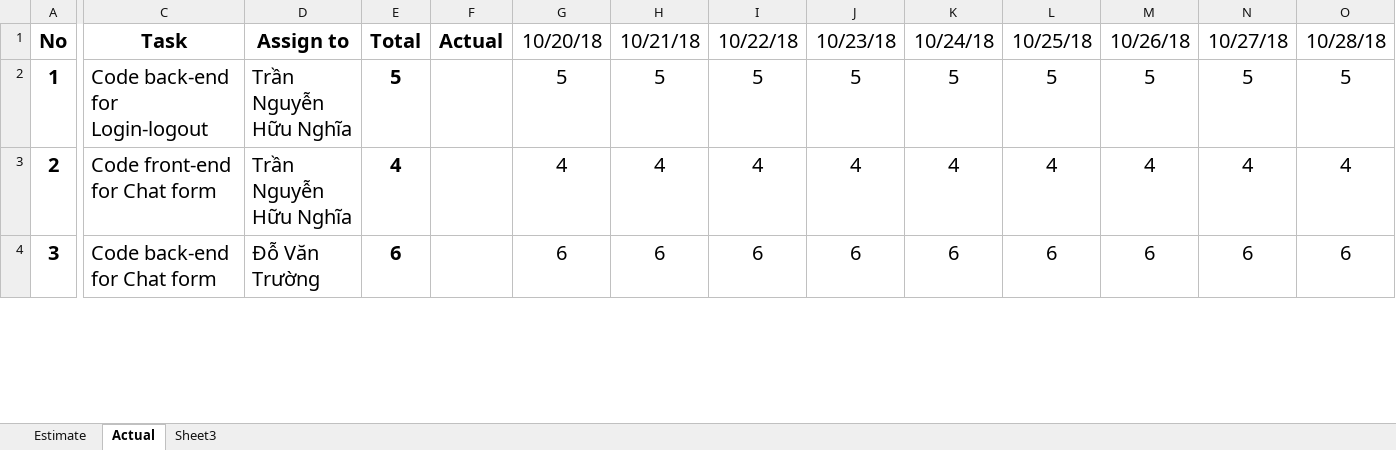
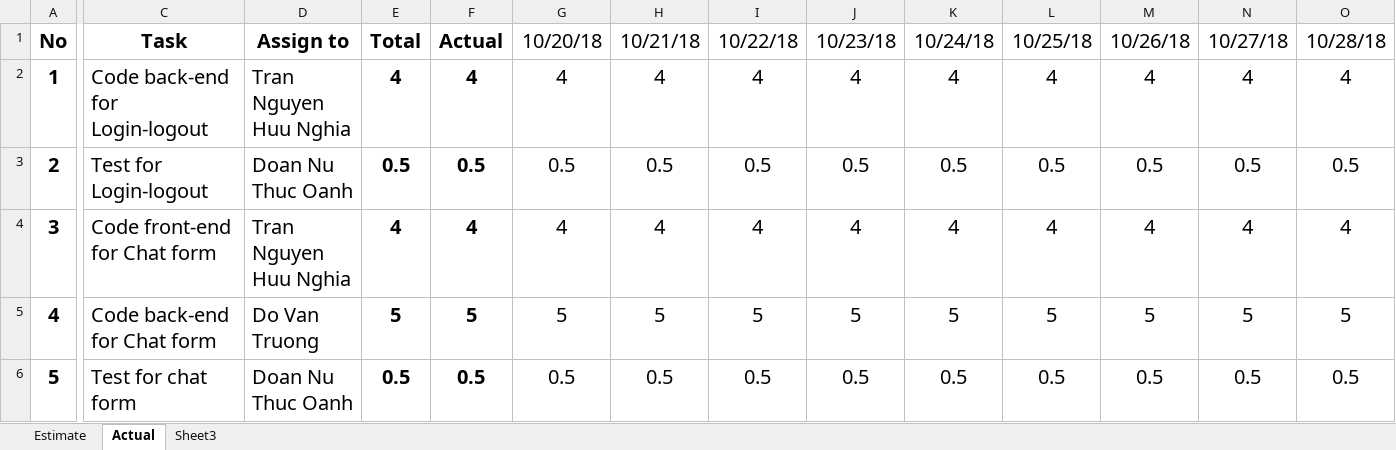
Before and after one commit to nghiatran1997/Capstone1, an Excel workbook: 7.Print-Backlog/Sprint-2.xlsx, sheet Actual, drawn as a sheet; only a part is shown, gaps mark what is left out; values as stored, in another font and other column widths than the file's, no borders; charts and pictures not drawn; addresses are those after the commit; rows hold the shown columns only; the diff covers the shown part only; the diff names each change by its address in the sheet, - before the commit and + after, or states it on an @@ line.

```diff
--- a/7.Print-Backlog/Sprint-2.xlsx (sheet Actual)
+++ b/7.Print-Backlog/Sprint-2.xlsx (sheet Actual)
-D2: Trần Nguyễn Hữu Nghĩa
+D2: Tran Nguyen Huu Nghia
-E2: 5
+E2: 4
-F2: (empty)
+F2: 4
-G2: 5
+G2: 4
-H2: 5
+H2: 4
-I2: 5
+I2: 4
-J2: 5
+J2: 4
-K2: 5
+K2: 4
-L2: 5
+L2: 4
-M2: 5
+M2: 4
-N2: 5
+N2: 4
-O2: 5
+O2: 4
+row 3: 2 | Test for Login-logout | Doan Nu Thuc Oanh | 0.5 | 0.5 | 0.5 | 0.5 | 0.5 | 0.5 | 0.5 | 0.5 | 0.5 | 0.5 | 0.5
@@ column A renumbered between rows 4 and 51 @@
-D4: Trần Nguyễn Hữu Nghĩa
+D4: Tran Nguyen Huu Nghia
-F4: (empty)
+F4: 4
-D5: Đỗ Văn Trường
+D5: Do Van Truong
-E5: 6
+E5: 5
-F5: (empty)
+F5: 5
-G5: 6
+G5: 5
-H5: 6
+H5: 5
-I5: 6
+I5: 5
-J5: 6
+J5: 5
-K5: 6
+K5: 5
-L5: 6
+L5: 5
-M5: 6
+M5: 5
-N5: 6
+N5: 5
-O5: 6
+O5: 5
+row 6: 5 | Test for chat form | Doan Nu Thuc Oanh | 0.5 | 0.5 | 0.5 | 0.5 | 0.5 | 0.5 | 0.5 | 0.5 | 0.5 | 0.5 | 0.5
```
Also changed, not shown: 14 added rows, 6 removed rows, 124 edited cells and merged cells elsewhere in this sheet, sheet Estimate, formulas that keep their value, charts or pictures, 7.Print-Backlog/Sprint-1.xlsx, 7.Print-Backlog/Sprint-3.xlsx, 6 other files.
